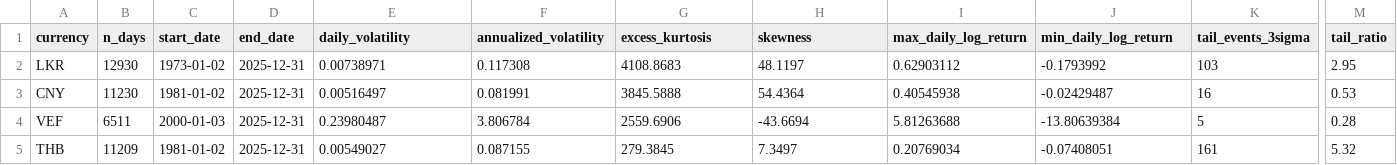
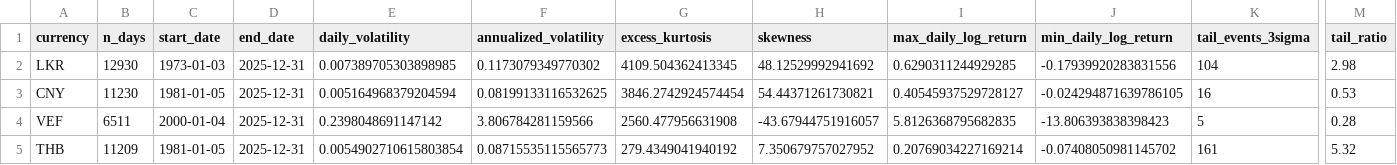
Before and after one commit to unbalancedparentheses/forex-centuries, a CSV file: data/derived/analysis/daily_volatility_stats.csv, drawn as a sheet; only a part is shown, gaps mark what is left out; the diff covers the shown part only; the diff names each change by its address in the sheet, - before the commit and + after, or states it on an @@ line.

```diff
--- a/data/derived/analysis/daily_volatility_stats.csv
+++ b/data/derived/analysis/daily_volatility_stats.csv
-C2 (start_date): 1973-01-02
+C2 (start_date): 1973-01-03
-E2 (daily_volatility): 0.00738971
+E2 (daily_volatility): 0.007389705303898985
-F2 (annualized_volatility): 0.117308
+F2 (annualized_volatility): 0.1173079349770302
-G2 (excess_kurtosis): 4108.8683
+G2 (excess_kurtosis): 4109.504362413345
-H2 (skewness): 48.1197
+H2 (skewness): 48.12529992941692
-I2 (max_daily_log_return): 0.62903112
+I2 (max_daily_log_return): 0.6290311244929285
-J2 (min_daily_log_return): -0.1793992
+J2 (min_daily_log_return): -0.17939920283831556
-K2 (tail_events_3sigma): 103
+K2 (tail_events_3sigma): 104
-M2 (tail_ratio): 2.95
+M2 (tail_ratio): 2.98
-C3 (start_date): 1981-01-02
+C3 (start_date): 1981-01-05
-E3 (daily_volatility): 0.00516497
+E3 (daily_volatility): 0.005164968379204594
-F3 (annualized_volatility): 0.081991
+F3 (annualized_volatility): 0.08199133116532625
-G3 (excess_kurtosis): 3845.5888
+G3 (excess_kurtosis): 3846.2742924574454
-H3 (skewness): 54.4364
+H3 (skewness): 54.44371261730821
-I3 (max_daily_log_return): 0.40545938
+I3 (max_daily_log_return): 0.40545937529728127
-J3 (min_daily_log_return): -0.02429487
+J3 (min_daily_log_return): -0.024294871639786105
-C4 (start_date): 2000-01-03
+C4 (start_date): 2000-01-04
-E4 (daily_volatility): 0.23980487
+E4 (daily_volatility): 0.2398048691147142
-F4 (annualized_volatility): 3.806784
+F4 (annualized_volatility): 3.806784281159566
-G4 (excess_kurtosis): 2559.6906
+G4 (excess_kurtosis): 2560.477956631908
-H4 (skewness): -43.6694
+H4 (skewness): -43.67944751916057
-I4 (max_daily_log_return): 5.81263688
+I4 (max_daily_log_return): 5.8126368795682835
-J4 (min_daily_log_return): -13.80639384
+J4 (min_daily_log_return): -13.806393838398423
-C5 (start_date): 1981-01-02
+C5 (start_date): 1981-01-05
-E5 (daily_volatility): 0.00549027
+E5 (daily_volatility): 0.0054902710615803854
-F5 (annualized_volatility): 0.087155
+F5 (annualized_volatility): 0.08715535115565773
-G5 (excess_kurtosis): 279.3845
+G5 (excess_kurtosis): 279.4349041940192
-H5 (skewness): 7.3497
+H5 (skewness): 7.350679757027952
-I5 (max_daily_log_return): 0.20769034
+I5 (max_daily_log_return): 0.20769034227169214
-J5 (min_daily_log_return): -0.07408051
+J5 (min_daily_log_return): -0.07408050981145702
```
Also changed, not shown: 163 edited cells elsewhere in this file, data/derived/analysis/yearly_volatility_stats.csv, 22 other files.
